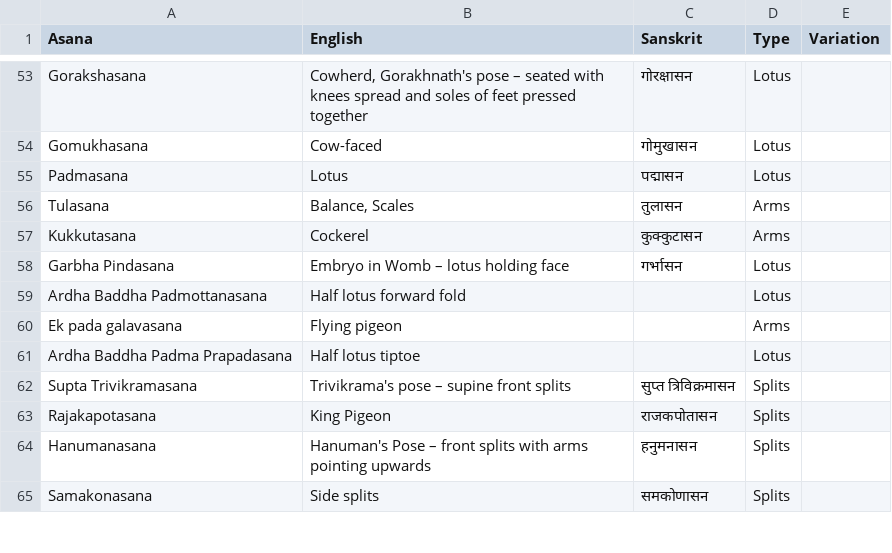
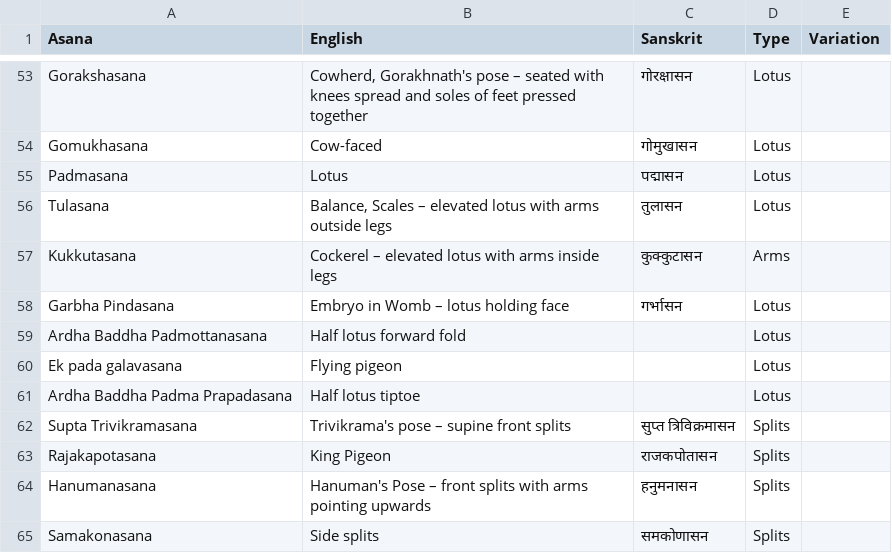
Before and after one commit to deanturpin/yogr, a CSV file: asana.csv, drawn as a sheet; only a part is shown, gaps mark what is left out.

```diff
--- a/asana.csv
+++ b/asana.csv
@@ -55,7 +55,7 @@ Gomukhasana,Cow-faced,गोमुखासन,Lotus,
 Padmasana,Lotus,पद्मासन,Lotus,
-Tulasana,"Balance, Scales",तुलासन,Arms,
-Kukkutasana,Cockerel,कुक्कुटासन,Arms,
+Tulasana,"Balance, Scales – elevated lotus with arms outside legs",तुलासन,Lotus,
+Kukkutasana,Cockerel – elevated lotus with arms inside legs,कुक्कुटासन,Arms,
 Garbha Pindasana,Embryo in Womb – lotus holding face,गर्भासन,Lotus,
 Ardha Baddha Padmottanasana,Half lotus forward fold,,Lotus,
-Ek pada galavasana,Flying pigeon,,Arms,
+Ek pada galavasana,Flying pigeon,,Lotus,
 Ardha Baddha Padma Prapadasana,Half lotus tiptoe, ,Lotus,
```
Also changed, not shown: 1 other file.
